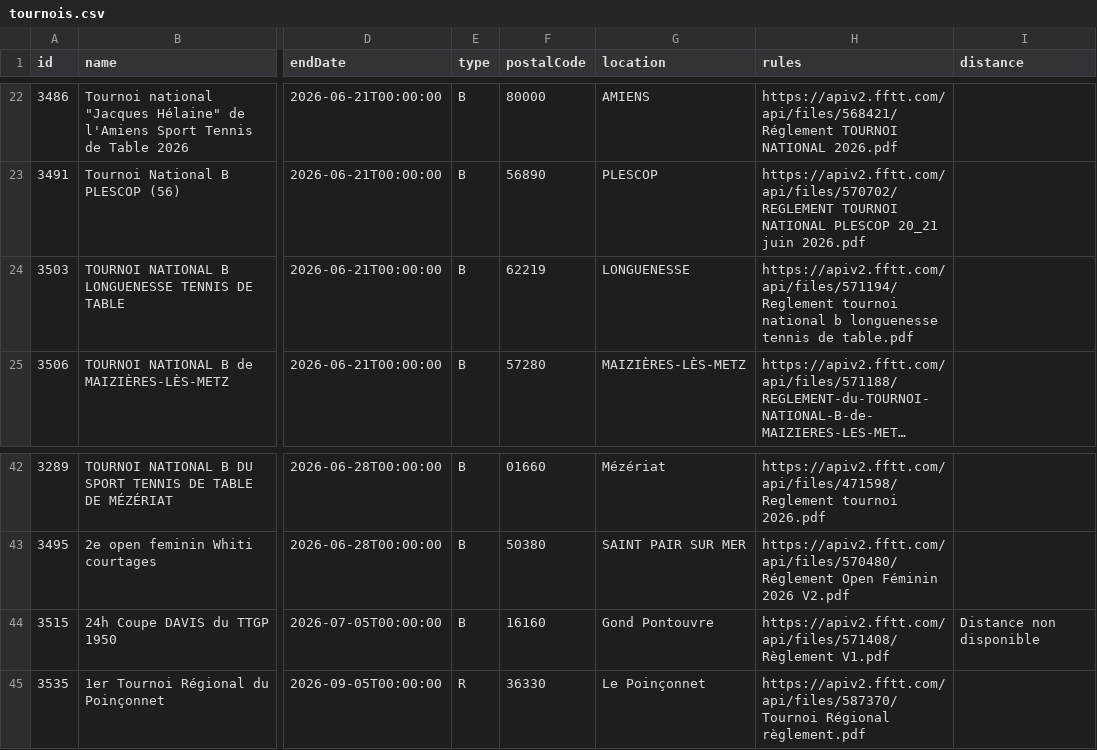
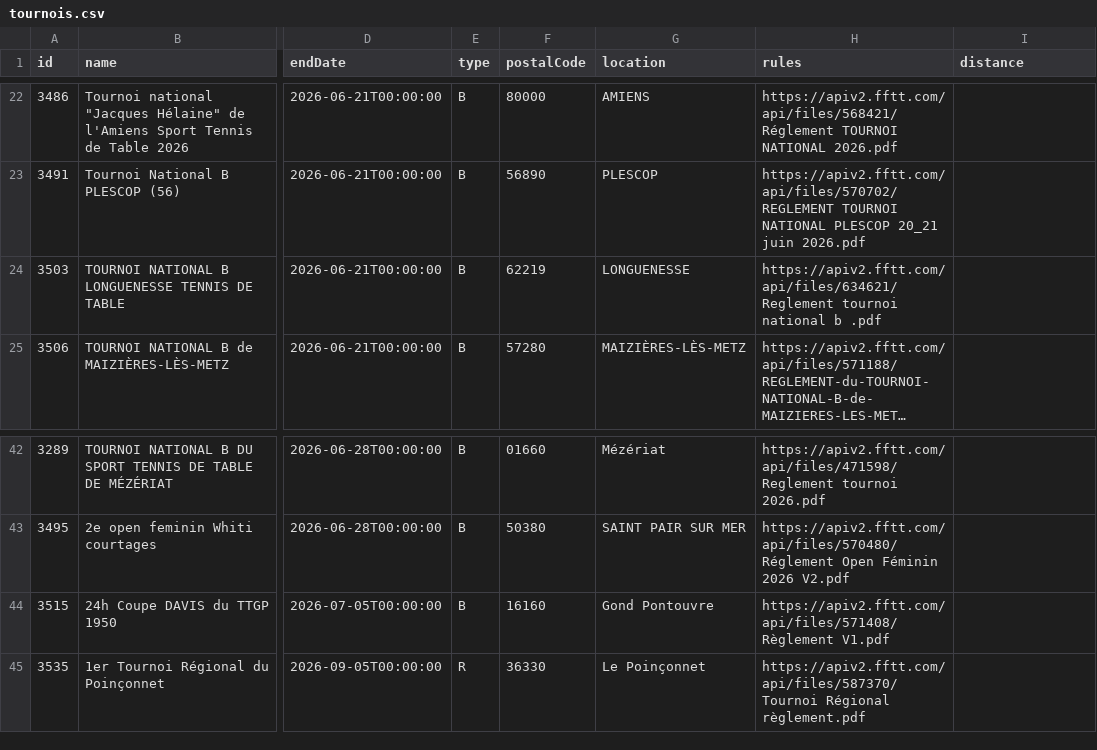
Before and after one commit to dcuenot/scrape_tournaments, a CSV file: csv/tournois.csv, drawn as a sheet; only a part is shown, gaps mark what is left out; long unchanged cells end in …; the diff names each change by its address in the sheet, - before the commit and + after, or states it on an @@ line.

```diff
--- a/csv/tournois.csv
+++ b/csv/tournois.csv
-H24 (rules): https://apiv2.fftt.com/api/files/571194/Reglement tournoi national b longuenesse tennis de table.pdf
+H24 (rules): https://apiv2.fftt.com/api/files/634621/Reglement tournoi national b .pdf
-I44 (distance): Distance non disponible
+I44 (distance): (empty)
```
